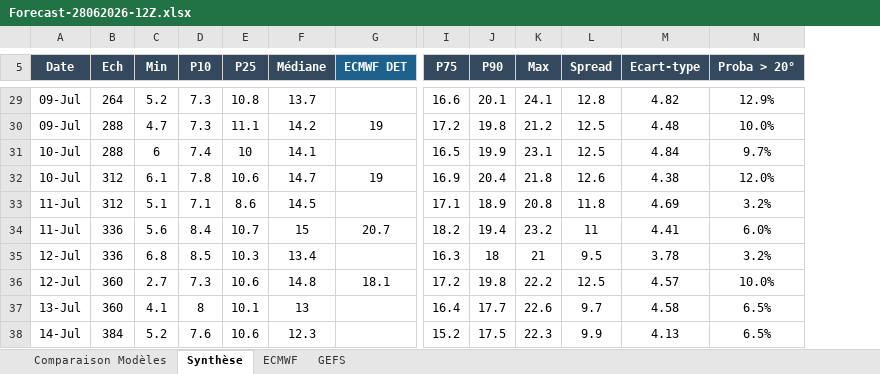
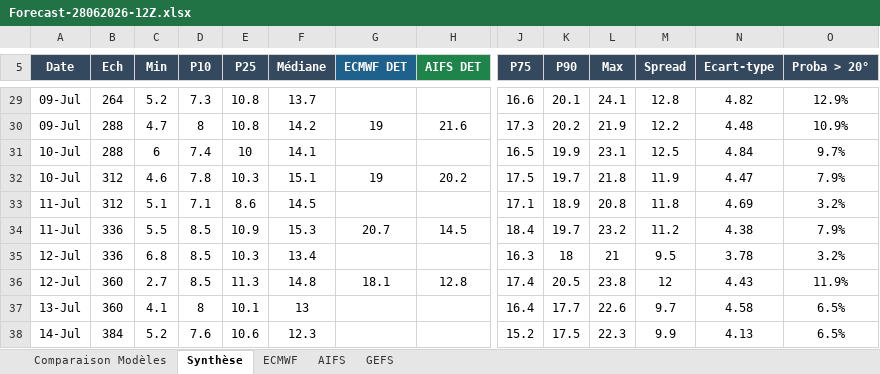
Before and after one commit to clav1stech/Weather, an Excel workbook: Forecasts/Forecast-28062026-12Z.xlsx, sheet Synthèse, drawn as a sheet; only a part is shown, gaps mark what is left out; values as stored, in another font and other column widths than the file's, no borders; removed rows and columns are numbered as before the commit, all else as after; rows hold the shown columns only; the diff covers the shown part only; the diff names each change by its address in the sheet, - before the commit and + after, or states it on an @@ line.

```diff
--- a/Forecasts/Forecast-28062026-12Z.xlsx (sheet Synthèse)
+++ b/Forecasts/Forecast-28062026-12Z.xlsx (sheet Synthèse)
+sheet tab: AIFS
+column H (AIFS DET), row 30: 21.6; row 36: 12.8
-D30 (P10): 7.3
+D30 (P10): 8
-E30 (P25): 11.1
+E30 (P25): 10.8
-J30 (P75): 17.2
+J30 (P75): 17.3
-K30 (P90): 19.8
+K30 (P90): 20.2
-L30 (Max): 21.2
+L30 (Max): 21.9
-M30 (Spread): 12.5
+M30 (Spread): 12.2
-O30 (Proba > 20°): 10.0%
+O30 (Proba > 20°): 10.9%
-row 32: 10-Jul | 312 | 6.1 | 7.8 | 10.6 | 14.7 | 19 | 16.9 | 20.4 | 21.8 | 12.6 | 4.38 | 12.0%
+row 32: 10-Jul | 312 | 4.6 | 7.8 | 10.3 | 15.1 | 19 | 20.2 | 17.5 | 19.7 | 21.8 | 11.9 | 4.47 | 7.9%
-row 34: 11-Jul | 336 | 5.6 | 8.4 | 10.7 | 15 | 20.7 | 18.2 | 19.4 | 23.2 | 11 | 4.41 | 6.0%
+row 34: 11-Jul | 336 | 5.5 | 8.5 | 10.9 | 15.3 | 20.7 | 14.5 | 18.4 | 19.7 | 23.2 | 11.2 | 4.38 | 7.9%
-D36 (P10): 7.3
+D36 (P10): 8.5
-E36 (P25): 10.6
+E36 (P25): 11.3
-J36 (P75): 17.2
+J36 (P75): 17.4
-K36 (P90): 19.8
+K36 (P90): 20.5
-L36 (Max): 22.2
+L36 (Max): 23.8
-M36 (Spread): 12.5
+M36 (Spread): 12
-N36 (Ecart-type): 4.57
+N36 (Ecart-type): 4.43
-O36 (Proba > 20°): 10.0%
+O36 (Proba > 20°): 11.9%
```
Also changed, not shown: 10 added rows, 10 removed rows and 10 edited cells elsewhere in this sheet, sheet Comparaison Modèles.
